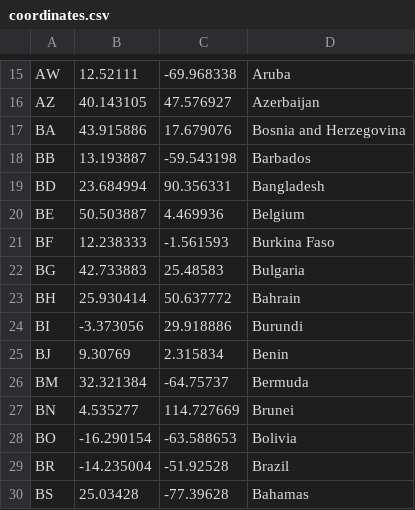
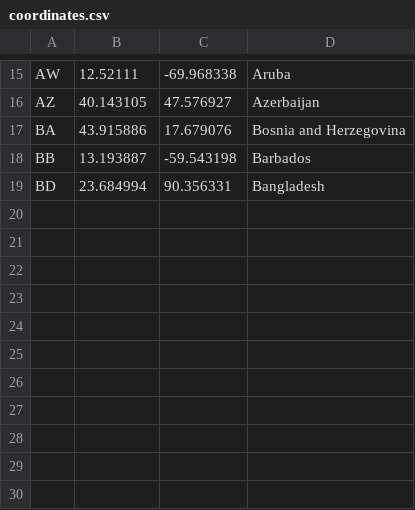
Before and after one commit to apollee/BDProj, a CSV file: coordinates.csv, drawn as a sheet; only a part is shown, gaps mark what is left out.

```diff
--- a/coordinates.csv
+++ b/coordinates.csv
@@ -19,12 +19 @@ BB 	13.193887 	-59.543198 	Barbados
 BD 	23.684994 	90.356331 	Bangladesh
-BE 	50.503887 	4.469936 	Belgium
-BF 	12.238333 	-1.561593 	Burkina Faso
-BG 	42.733883 	25.48583 	Bulgaria
-BH 	25.930414 	50.637772 	Bahrain
-BI 	-3.373056 	29.918886 	Burundi
-BJ 	9.30769 	2.315834 	Benin
-BM 	32.321384 	-64.75737 	Bermuda
-BN 	4.535277 	114.727669 	Brunei
-BO 	-16.290154 	-63.588653 	Bolivia
-BR 	-14.235004 	-51.92528 	Brazil
-BS 	25.03428 	-77.39628 	Bahamas
```
Also changed, not shown: 5 other files.
